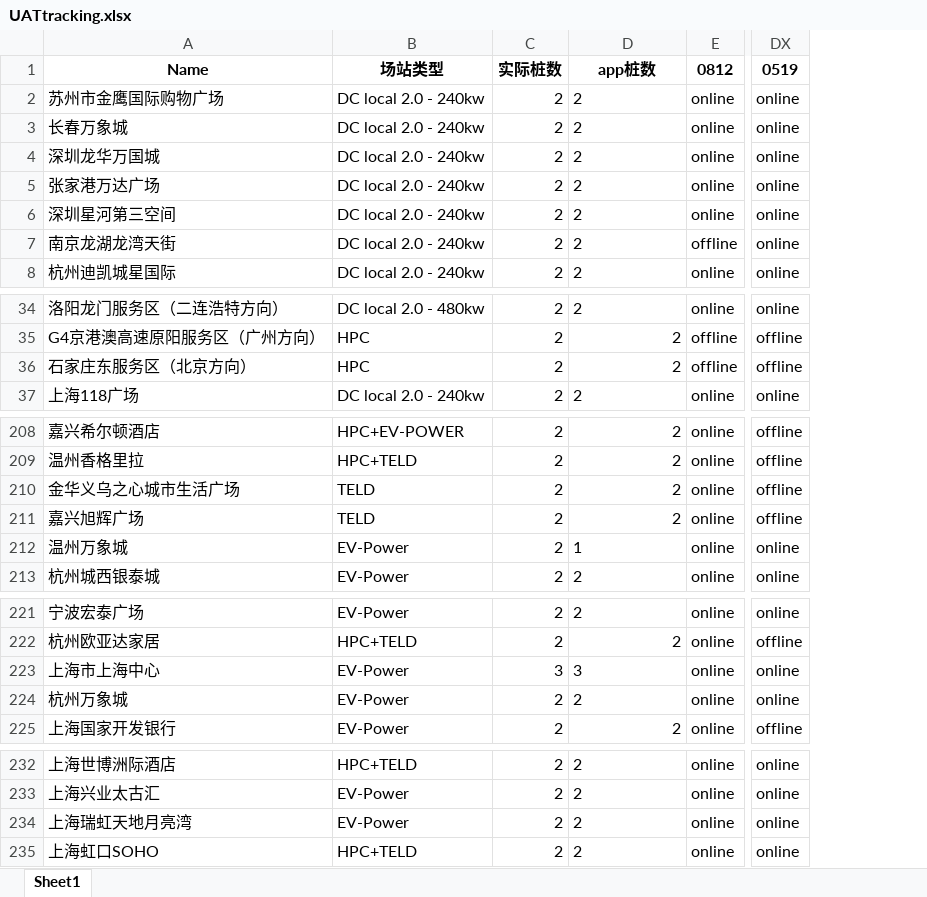
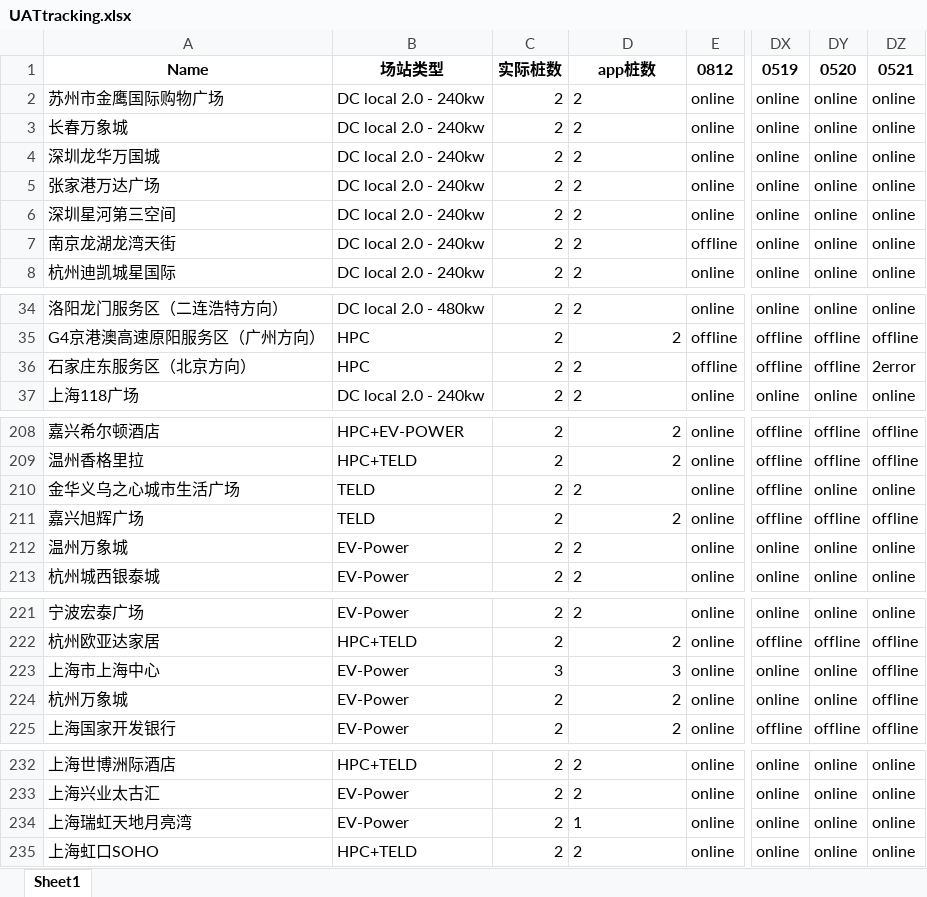
Before and after one commit to Codyyyyyyyy/Demo1, an Excel workbook: UATtracking.xlsx, sheet Sheet1, drawn as a sheet; only a part is shown, gaps mark what is left out; values as stored, in another font and other column widths than the file's, no borders; the diff covers the shown part only; the diff names each change by its address in the sheet, - before the commit and + after, or states it on an @@ line.

Commit message:
Daily Update

```diff
--- a/UATtracking.xlsx (sheet Sheet1)
+++ b/UATtracking.xlsx (sheet Sheet1)
+column DY, rows 1-8: 0520 | online | online | online | online | online | online | online; rows 34-37: online | offline | offline | online; rows 208-213: offline | offline | online | offline | online | online; rows 221-225: online | offline | online | online | offline; rows 232-235: all online
+column DZ, rows 1-8: 0521 | online | online | online | online | online | online | online; rows 34-37: online | offline | 2error | online; rows 208-213: offline | offline | online | offline | online | online; rows 221-225: online | offline | offline | offline | offline; rows 232-235: all online
-D36 alignment: right
+D36 alignment: left
-D210 alignment: right
+D210 alignment: left
-D212: 1
+D212: 2
-D223:D224 alignment: left
+D223:D224 alignment: right
-D234: 2
+D234: 1
```
Also changed, not shown: cell formats elsewhere in this sheet.
